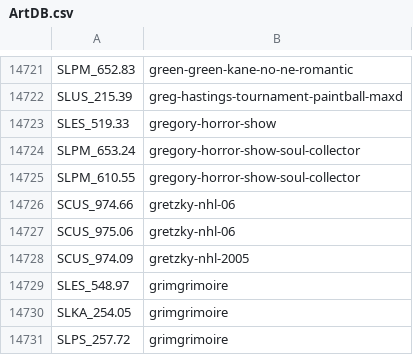
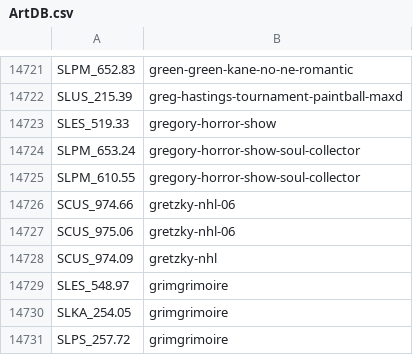
Before and after one commit to ahmedmoselhi/PSBBN-Definitive-English-Patch, a CSV file: helper/ArtDB.csv, drawn as a sheet; only a part is shown, gaps mark what is left out; the diff covers the shown part only.

```diff
--- a/helper/ArtDB.csv
+++ b/helper/ArtDB.csv
@@ -14727,3 +14727,3 @@ SCUS_974.66|gretzky-nhl-06
 SCUS_975.06|gretzky-nhl-06
-SCUS_974.09|gretzky-nhl-2005
+SCUS_974.09|gretzky-nhl
 SLES_548.97|grimgrimoire
```
Also changed, not shown: 10 edited cells elsewhere in this file.
